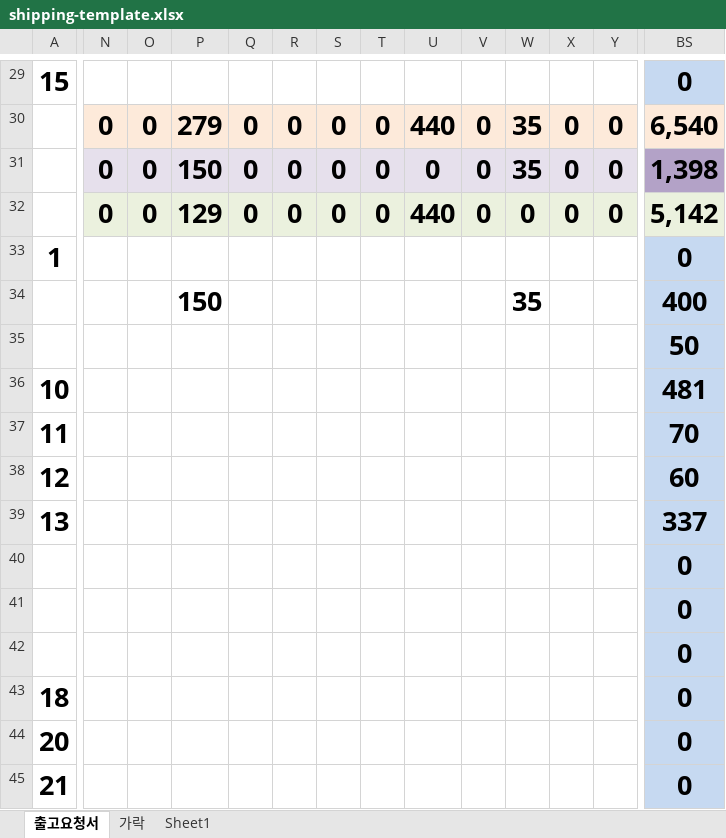
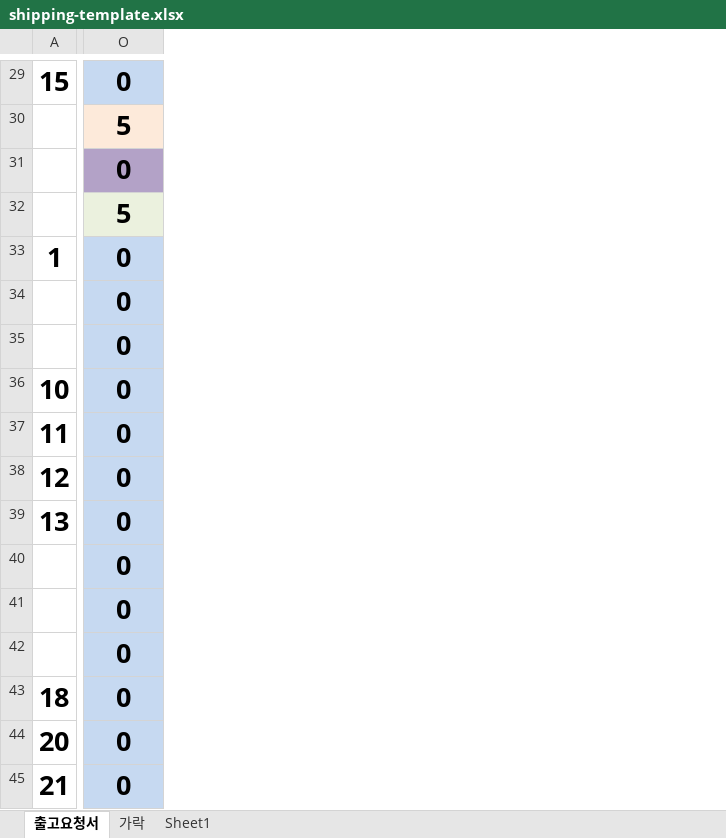
Before and after one commit to JJINE-98/packingListExcel, an Excel workbook: dist/templates/shipping-template.xlsx, sheet 출고요청서, drawn as a sheet; only a part is shown, gaps mark what is left out; values as stored, in another font and other column widths than the file's, no borders; removed rows and columns are numbered as before the commit, all else as after; the diff covers the shown part only; the diff names each change by its address in the sheet, - before the commit and + after, or states it on an @@ line.

```diff
--- a/dist/templates/shipping-template.xlsx (sheet 출고요청서)
+++ b/dist/templates/shipping-template.xlsx (sheet 출고요청서)
-column N, rows 30-32: all 0
-column O, rows 30-32: all 0
-column P, rows 30-34: 279 | 150 | 129 |  | 150
@@ column Q hidden, rows 30-32: all 0 @@
@@ column R hidden, rows 30-32: all 0 @@
@@ column S hidden, rows 30-32: all 0 @@
@@ column T hidden, rows 30-32: all 0 @@
@@ column U hidden, rows 30-32: 440 | 0 | 440 @@
@@ column V hidden, rows 30-32: all 0 @@
-column W, rows 30-34: 35 | 35 | 0 |  | 35
-column X, rows 30-32: all 0
-column Y, rows 30-32: all 0
-O30: 6,540
+O30: 5
-O31: 1,398
+O31: 0
-O32: 5,142
+O32: 5
-O34: 400
+O34: 0
-O35: 50
+O35: 0
-O36: 481
+O36: 0
-O37: 70
+O37: 0
-O38: 60
+O38: 0
-O39: 337
+O39: 0
```
Also changed, not shown: 10 added rows, 10 removed rows, 44 removed columns and 11 edited cells elsewhere in this sheet, formulas that keep their value, public/templates/shipping-template.xlsx, 4 other files.
